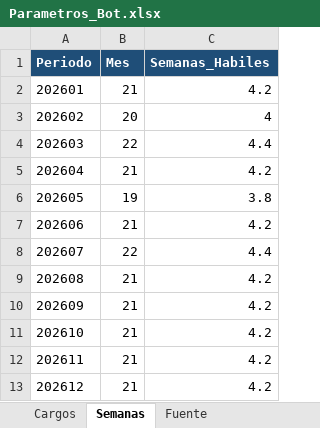
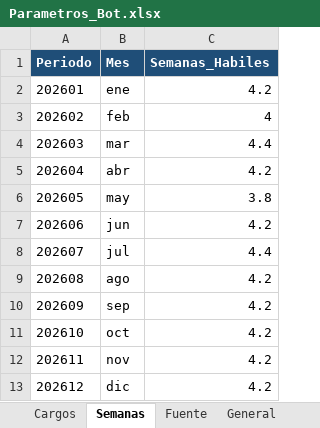
Before and after one commit to javherrerae/botathon-t1pao, an Excel workbook: Parametros_Bot.xlsx, sheet Semanas, drawn as a sheet; values as stored, in another font and other column widths than the file's, no borders; the diff names each change by its address in the sheet, - before the commit and + after, or states it on an @@ line.

```diff
--- a/Parametros_Bot.xlsx (sheet Semanas)
+++ b/Parametros_Bot.xlsx (sheet Semanas)
+sheet tab: General
-B2 (Mes): 21
+B2 (Mes): ene
-B3 (Mes): 20
+B3 (Mes): feb
-B4 (Mes): 22
+B4 (Mes): mar
-B5 (Mes): 21
+B5 (Mes): abr
-B6 (Mes): 19
+B6 (Mes): may
-B7 (Mes): 21
+B7 (Mes): jun
-B8 (Mes): 22
+B8 (Mes): jul
-B9 (Mes): 21
+B9 (Mes): ago
-B10 (Mes): 21
+B10 (Mes): sep
-B11 (Mes): 21
+B11 (Mes): oct
-B12 (Mes): 21
+B12 (Mes): nov
-B13 (Mes): 21
+B13 (Mes): dic
```
Also changed, not shown: sheet Fuente, 18 other files.
